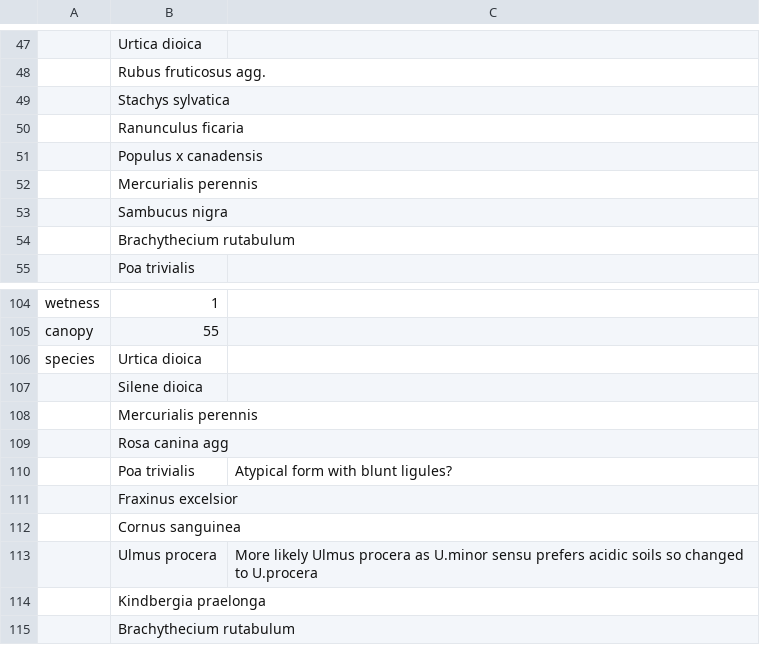
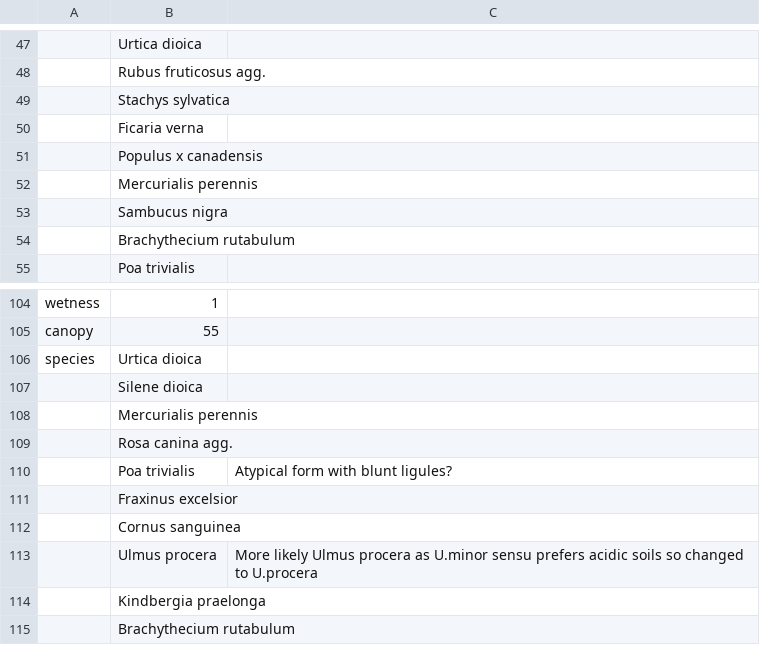
Before and after one commit to joejcollins/atlanta-shore, a CSV file: data/raw/2019-02/data-plant-2019-02-01-MEC.csv, drawn as a sheet; only a part is shown, gaps mark what is left out; the diff names each change by its address in the sheet, - before the commit and + after, or states it on an @@ line.

```diff
--- a/data/raw/2019-02/data-plant-2019-02-01-MEC.csv
+++ b/data/raw/2019-02/data-plant-2019-02-01-MEC.csv
-B50: Ranunculus ficaria
+B50: Ficaria verna
-B109: Rosa canina agg
+B109: Rosa canina agg.
```
Also changed, not shown: data/raw/2019-02/data-plant-2019-02-02-MEC.csv, data/raw/2019-06/data-plant-2019-06-20-MEC.csv, 5 other files.
